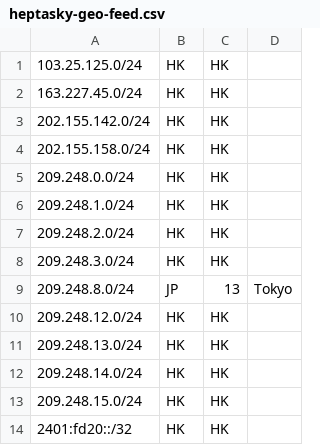
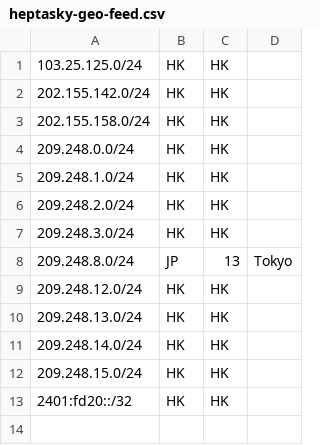
Before and after one commit to OliverHepta/Oh-no-i-forgot-to-save, a CSV file: heptasky-geo-feed.csv, drawn as a sheet; the diff names each change by its address in the sheet, - before the commit and + after, or states it on an @@ line.

Commit message:
Update heptasky-geo-feed.csv
update

```diff
--- a/heptasky-geo-feed.csv
+++ b/heptasky-geo-feed.csv
-row 2: 163.227.45.0/24 | HK | HK
```
